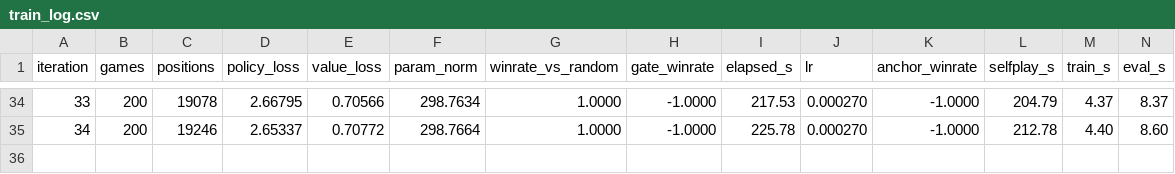
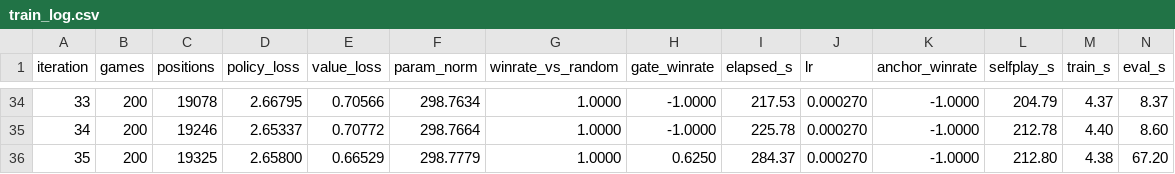
Before and after one commit to cheng01023-ops/GoAI, a CSV file: runs9_s800/train_log.csv, drawn as a sheet; only a part is shown, gaps mark what is left out.

```diff
--- a/runs9_s800/train_log.csv
+++ b/runs9_s800/train_log.csv
@@ -35 +35,2 @@ iteration,games,positions,policy_loss,value_loss,param_norm,winrate_vs_random,ga
 34,200,19246,2.65337,0.70772,298.7664,1.0000,-1.0000,225.78,0.000270,-1.0000,212.78,4.40,8.60
+35,200,19325,2.65800,0.66529,298.7779,1.0000,0.6250,284.37,0.000270,-1.0000,212.80,4.38,67.20
```
Also changed, not shown: 7 other files.
